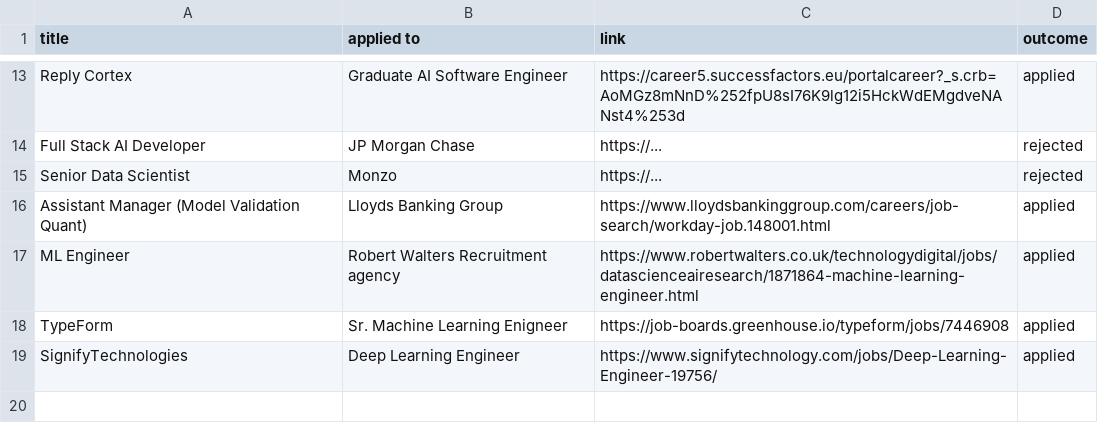
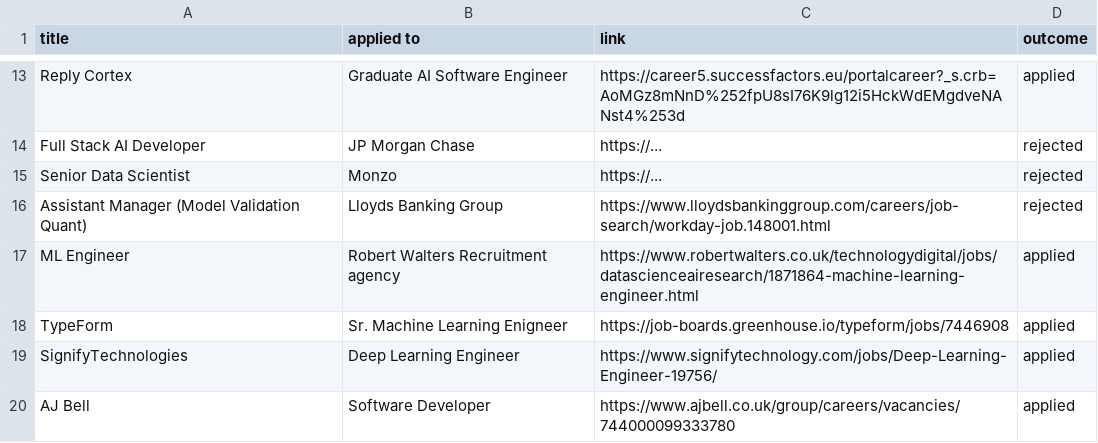
Before and after one commit to ivan020/resume, a CSV file: tracker.csv, drawn as a sheet; only a part is shown, gaps mark what is left out.

Commit message:
another one

```diff
--- a/tracker.csv
+++ b/tracker.csv
@@ -15,3 +15,3 @@ Full Stack AI Developer, JP Morgan Chase, https://... , rejected,
 Senior Data Scientist, Monzo, https://... , rejected,
-Assistant Manager (Model Validation Quant), Lloyds Banking Group, https://www.lloydsbankinggroup.com/careers/job-search/workday-job.148001.html, applied
+Assistant Manager (Model Validation Quant), Lloyds Banking Group, https://www.lloydsbankinggroup.com/careers/job-search/workday-job.148001.html, rejected
 ML Engineer, Robert Walters Recruitment agency, https://www.robertwalters.co.uk/technologydigital/jobs/datascienceairesearch/1871864-machine-learning-engineer.html, applied
@@ -19 +19,2 @@ TypeForm, Sr. Machine Learning Enigneer, https://job-boards.greenhouse.io/typefo
 SignifyTechnologies, Deep Learning Engineer, https://www.signifytechnology.com/jobs/Deep-Learning-Engineer-19756/ , applied
+AJ Bell, Software Developer, https://www.ajbell.co.uk/group/careers/vacancies/744000099333780, applied
```
